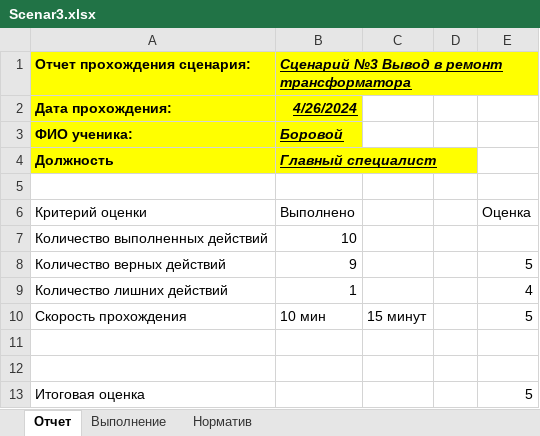
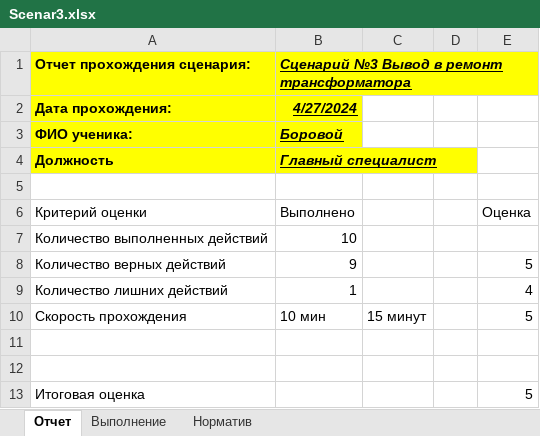
Before and after one commit to SNIPIVR/Gerasimovskaya_1264, an Excel workbook: Шаблоны/Scenar3.xlsx, sheet Отчет, drawn as a sheet; values as stored, in another font and other column widths than the file's, no borders; the diff names each change by its address in the sheet, - before the commit and + after, or states it on an @@ line.

```diff
--- a/Шаблоны/Scenar3.xlsx (sheet Отчет)
+++ b/Шаблоны/Scenar3.xlsx (sheet Отчет)
-B2: 4/26/2024
+B2: 4/27/2024
```
Also changed, not shown: sheet Норматив, 25 other files.
